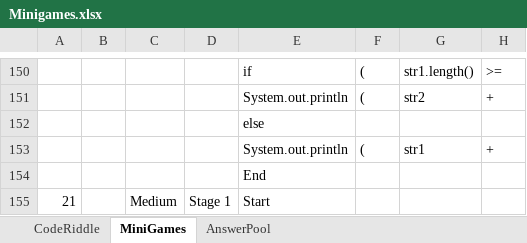
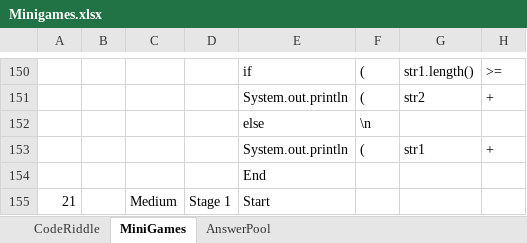
Before and after one commit to fernandezaaron/CodexLearning, an Excel workbook: assets/questions_excel/Minigames.xlsx, sheet MiniGames, drawn as a sheet; only a part is shown, gaps mark what is left out; values as stored, in another font and other column widths than the file's, no borders; the diff names each change by its address in the sheet, - before the commit and + after, or states it on an @@ line.

```diff
--- a/assets/questions_excel/Minigames.xlsx (sheet MiniGames)
+++ b/assets/questions_excel/Minigames.xlsx (sheet MiniGames)
-F152: (empty)
+F152: \n
```
Also changed, not shown: 12 other files.
